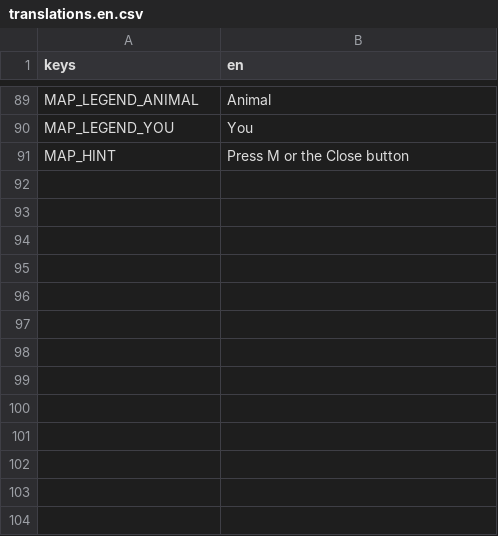
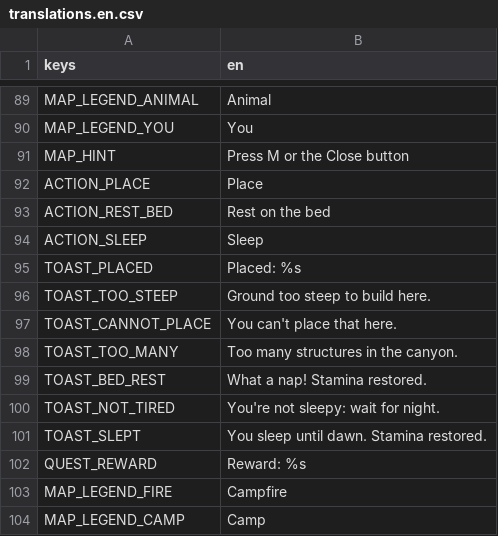
Before and after one commit to CharlieG42/ZimutAdventure, a CSV file: locales/translations.en.csv, drawn as a sheet; only a part is shown, gaps mark what is left out; the diff names each change by its address in the sheet, - before the commit and + after, or states it on an @@ line.

```diff
--- a/locales/translations.en.csv
+++ b/locales/translations.en.csv
+row 92: ACTION_PLACE | Place
+row 93: ACTION_REST_BED | Rest on the bed
+row 94: ACTION_SLEEP | Sleep
+row 95: TOAST_PLACED | Placed: %s
+row 96: TOAST_TOO_STEEP | Ground too steep to build here.
+row 97: TOAST_CANNOT_PLACE | You can't place that here.
+row 98: TOAST_TOO_MANY | Too many structures in the canyon.
+row 99: TOAST_BED_REST | What a nap! Stamina restored.
+row 100: TOAST_NOT_TIRED | You're not sleepy: wait for night.
+row 101: TOAST_SLEPT | You sleep until dawn. Stamina restored.
+row 102: QUEST_REWARD | Reward: %s
+row 103: MAP_LEGEND_FIRE | Campfire
+row 104: MAP_LEGEND_CAMP | Camp
```
Also changed, not shown: locales/translations.fr.csv, 14 other files.
